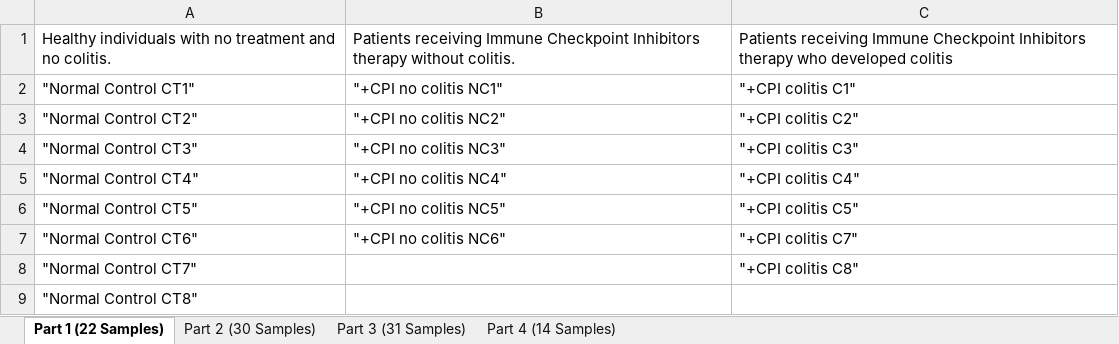
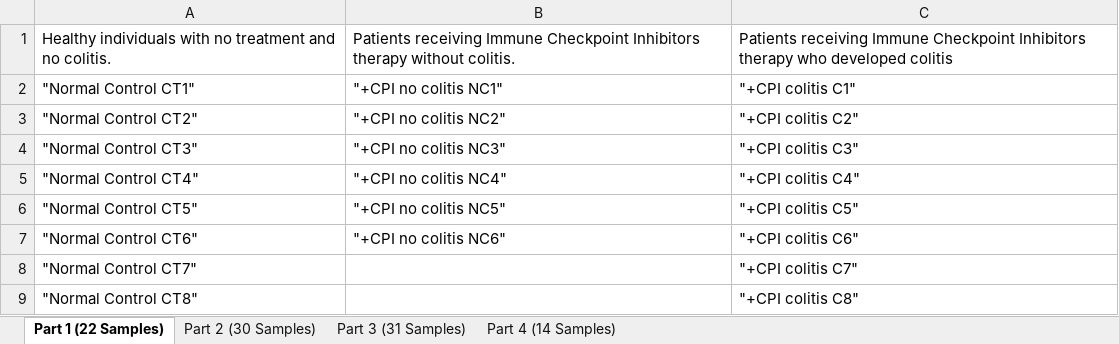
Before and after one commit to Roohparvar/irAEsProject, an Excel workbook: Data Overview 1.xlsx, sheet Part 1 (22 Samples), drawn as a sheet; values as stored, in another font and other column widths than the file's, no borders; the diff names each change by its address in the sheet, - before the commit and + after, or states it on an @@ line.

```diff
--- a/Data Overview 1.xlsx (sheet Part 1 (22 Samples))
+++ b/Data Overview 1.xlsx (sheet Part 1 (22 Samples))
-C7: "+CPI colitis C7"
+C7: "+CPI colitis C6"
-C8: "+CPI colitis C8"
+C8: "+CPI colitis C7"
-C9: (empty)
+C9: "+CPI colitis C8"
```
Also changed, not shown: Data Overview 2.xlsx, 1 other file.
